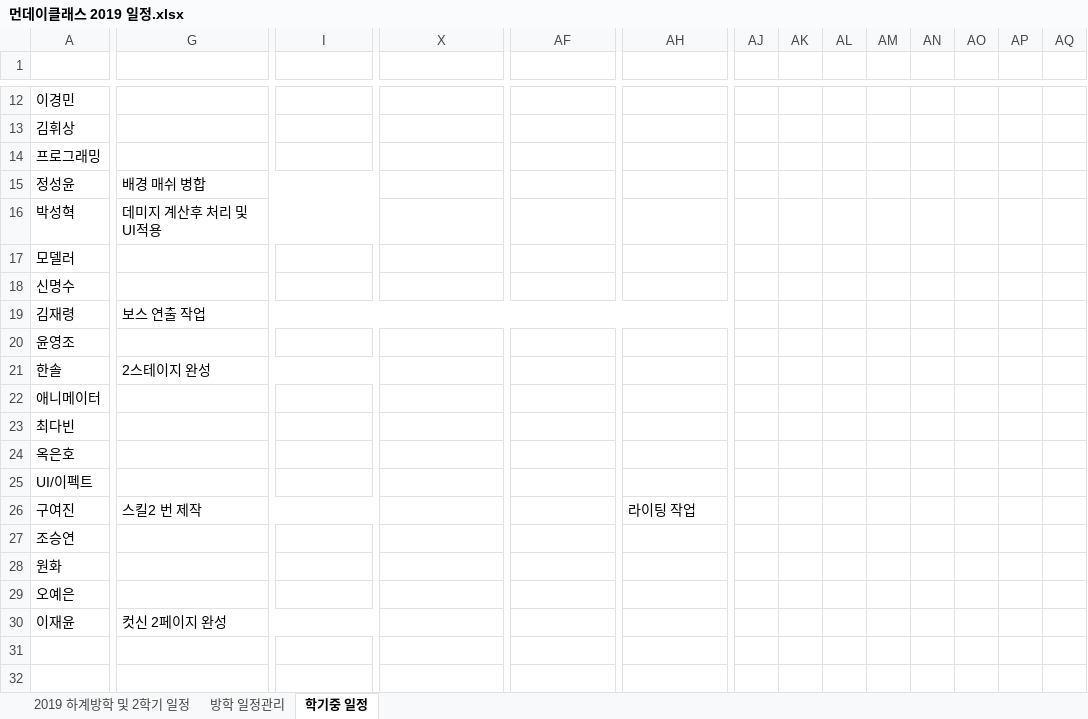
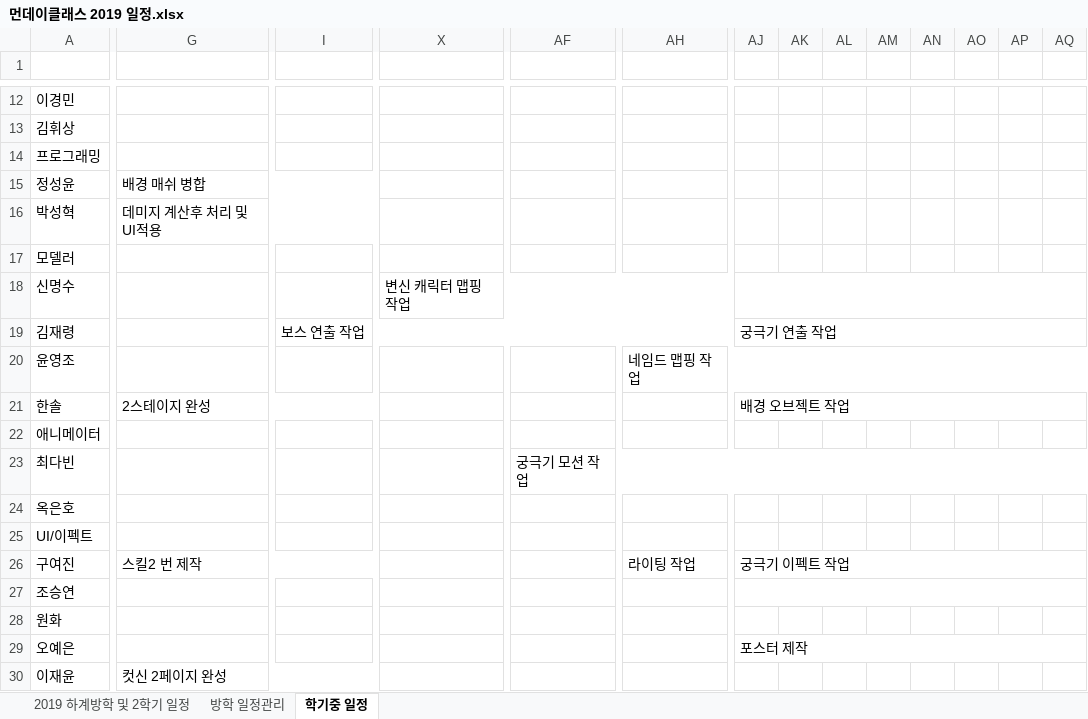
Before and after one commit to lalyns/MondayClass, an Excel workbook: Document/일정/먼데이클래스 2019 일정.xlsx, sheet 학기중 일정, drawn as a sheet; only a part is shown, gaps mark what is left out; values as stored, in another font and other column widths than the file's, no cell formats; the diff covers the shown part only; the diff names each change by its address in the sheet, - before the commit and + after, or states it on an @@ line.

```diff
--- a/Document/일정/먼데이클래스 2019 일정.xlsx (sheet 학기중 일정)
+++ b/Document/일정/먼데이클래스 2019 일정.xlsx (sheet 학기중 일정)
-X18: (empty)
+X18: 변신 캐릭터 맵핑 작업
+X18:AI18 merged
+AJ18:AR18 merged
-G19: 보스 연출 작업
+G19: (empty)
-G19:AI19 merged
-I19: (empty)
+I19: 보스 연출 작업
+I19:AI19 merged
-AJ19: (empty)
+AJ19: 궁극기 연출 작업
+AJ19:AV19 merged
-AH20: (empty)
+AH20: 네임드 맵핑 작업
+AH20:AQ20 merged
-AJ21: (empty)
+AJ21: 배경 오브젝트 작업
+AJ21:AV21 merged
-AF23: (empty)
+AF23: 궁극기 모션 작업
+AF23:AS23 merged
-AJ26: (empty)
+AJ26: 궁극기 이펙트 작업
+AJ26:AT26 merged
+AJ27:BN27 merged
-AJ29: (empty)
+AJ29: 포스터 제작
+AJ29:AX29 merged
```
Also changed, not shown: 13 edited cells and merged cells elsewhere in this sheet, cell formats.
